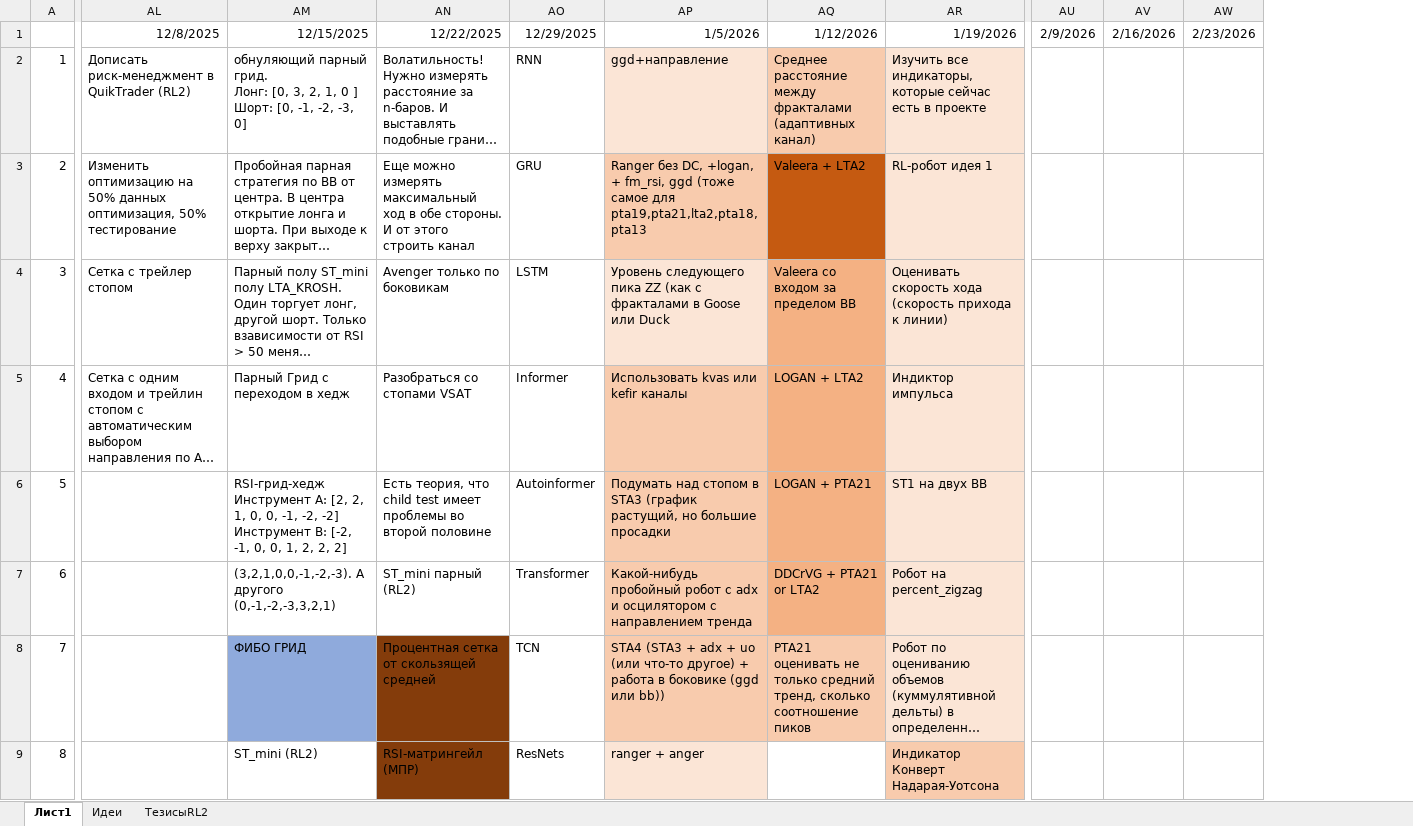
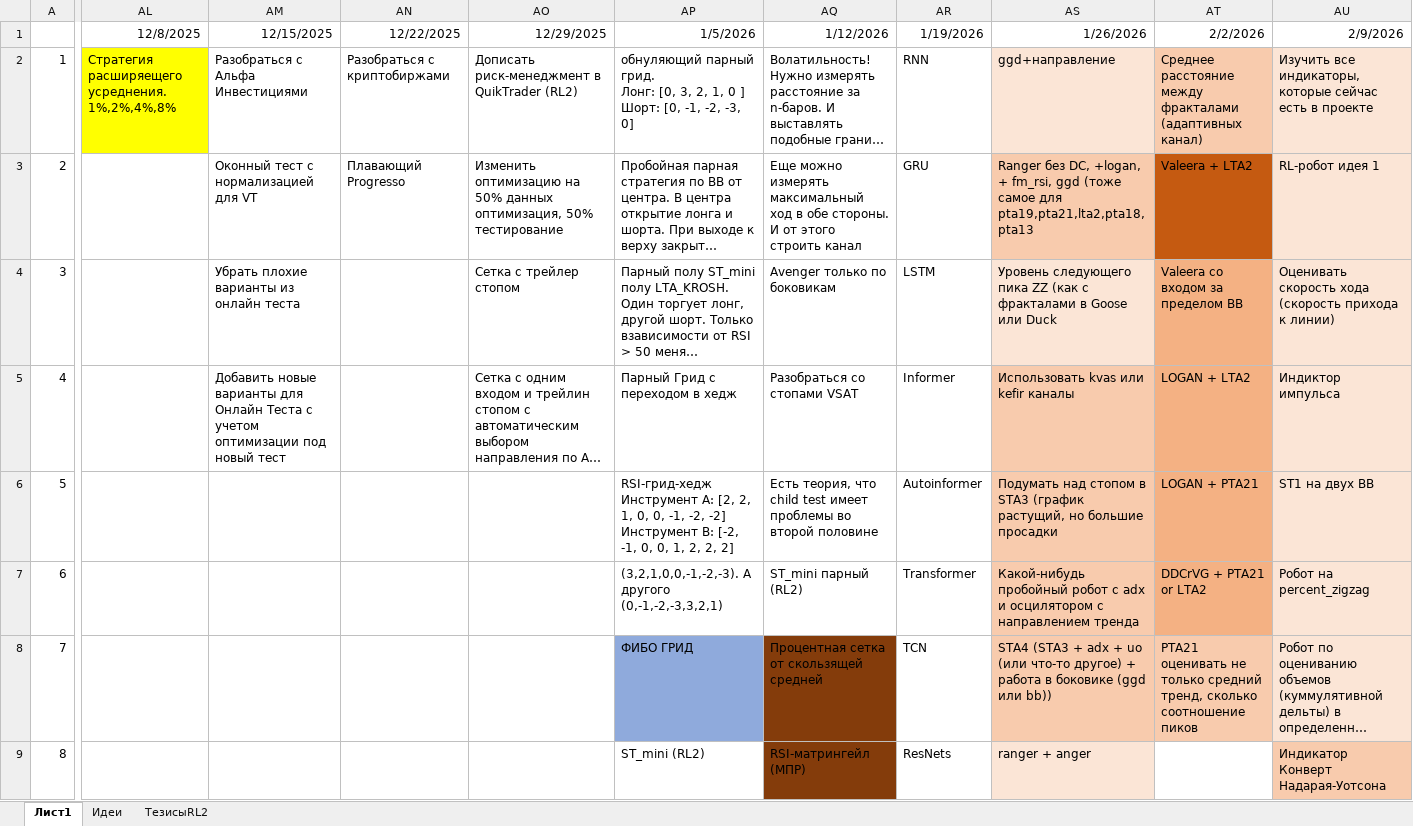
Before and after one commit to Anubis1Good/RichLaughter2, an Excel workbook: _other/WeekPlan.xlsx, sheet Лист1, drawn as a sheet; only a part is shown, gaps mark what is left out; long unchanged cells end in …; values as stored, in another font and other column widths than the file's, no borders; removed rows and columns are numbered as before the commit, all else as after; the diff covers the shown part only; the diff names each change by its address in the sheet, - before the commit and + after, or states it on an @@ line.

Commit message:
LWS5_PROGRESSO

```diff
--- a/_other/WeekPlan.xlsx (sheet Лист1)
+++ b/_other/WeekPlan.xlsx (sheet Лист1)
+column AL, rows 1-2: 12/8/2025 | Стратегия расширяещего усреднения. 1%,2%,4%,8%
+column AM, rows 1-5: 12/15/2025 | Разобраться с Альфа Инвестициями | Оконный тест с нормализацией для VT | Убрать плохие варианты из онлайн теста | Добавить новые варианты для Онлайн Теста с учетом оптимизации под новый тест
+column AN, rows 1-3: 12/22/2025 | Разобраться с криптобиржами | Плавающий Progresso
-column AU, row 1: 2/9/2026
-column AV, row 1: 2/16/2026
-column AW, row 1: 2/23/2026
-AO1: 12/8/2025
+AO1: 12/29/2025
-AP1: 12/15/2025
+AP1: 1/5/2026
-AQ1: 12/22/2025
+AQ1: 1/12/2026
-AR1: 12/29/2025
+AR1: 1/19/2026
-AS1: 1/5/2026
+AS1: 1/26/2026
-AT1: 1/12/2026
+AT1: 2/2/2026
-AU1: 1/19/2026
+AU1: 2/9/2026
```
Also changed, not shown: 2 edited cells elsewhere in this sheet, _other/ws_list.xlsx, 3 other files.
